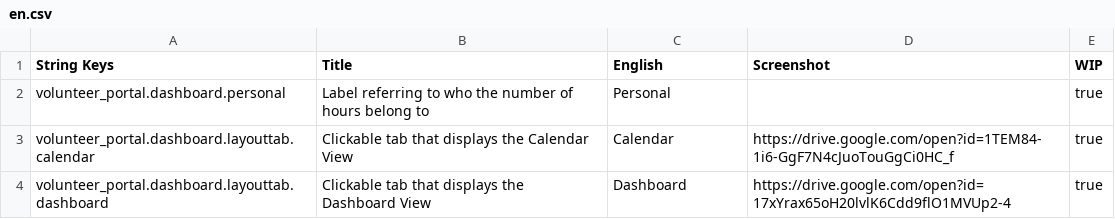
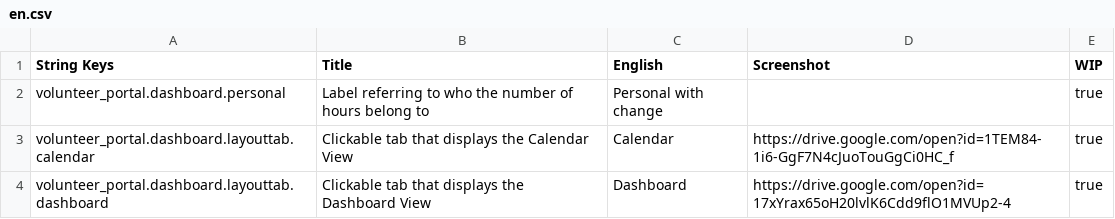
Before and after one commit to ovillegaszen/volunteer_portal, a CSV file: en.csv, drawn as a sheet; only a part is shown.

Commit message:
Change 1

```diff
--- a/en.csv
+++ b/en.csv
@@ -1,3 +1,3 @@
 "String Keys","Title","English","Screenshot","WIP"
-"volunteer_portal.dashboard.personal","Label referring to who the number of hours belong to","Personal","","true"
+"volunteer_portal.dashboard.personal","Label referring to who the number of hours belong to","Personal with change","","true"
 "volunteer_portal.dashboard.layouttab.calendar","Clickable tab that displays the Calendar View","Calendar","https://drive.google.com/open?id=1TEM84-1i6-GgF7N4cJuoTouGgCi0HC_f","true"
```
